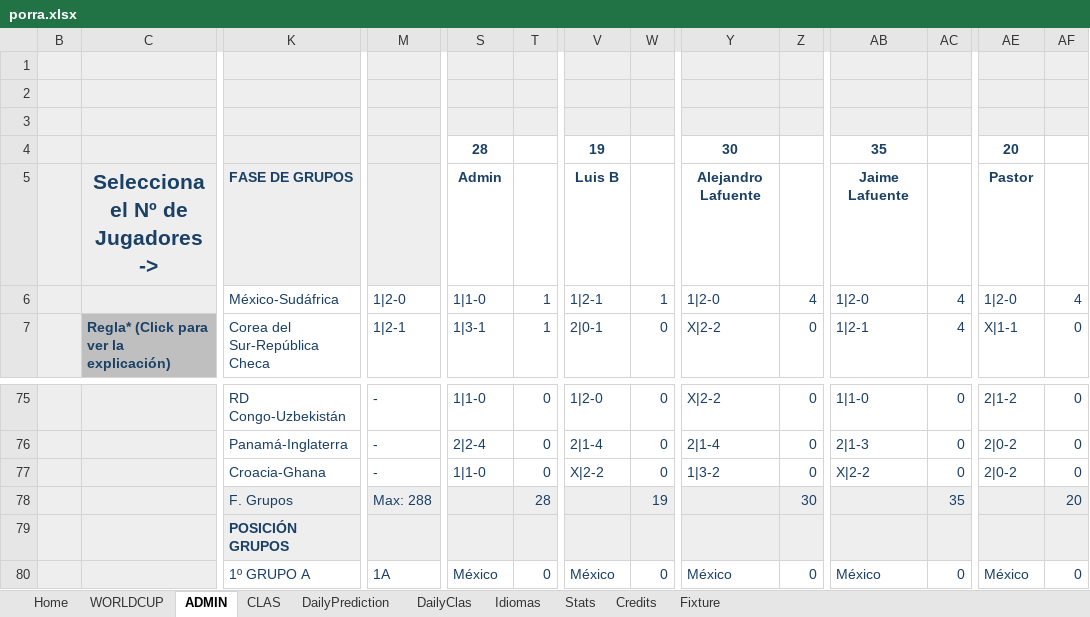
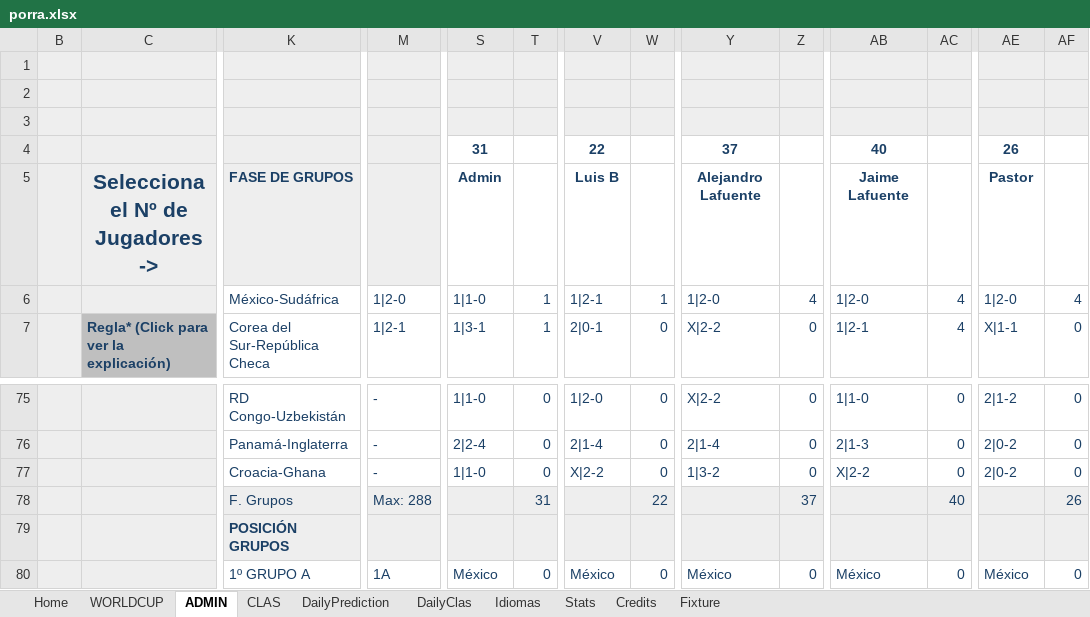
Before and after one commit to metaporramundial2026/porra, an Excel workbook: porra.xlsx, sheet ADMIN, drawn as a sheet; only a part is shown, gaps mark what is left out; values as stored, in another font and other column widths than the file's, no borders; conditional formats not drawn; removed rows and columns are numbered as before the commit, all else as after; rows hold the shown columns only; the diff covers the shown part only; the diff names each change by its address in the sheet, - before the commit and + after, or states it on an @@ line.

Commit message:
Add files via upload

```diff
--- a/porra.xlsx (sheet ADMIN)
+++ b/porra.xlsx (sheet ADMIN)
-row 1:  |  |  |  | 12 |  | 37 |  | 8 |  | 5 |  | 33
-row 2:  |  |  |  | 27.9981 |  | 18.9978 |  | 29.9975 |  | 34.9972 |  | 19.9969
-row 3:  |  |  |  | 12 |  | 37 |  | 8 |  | 5 |  | 33
-row 4:  |  |  |  | 28 |  | 19 |  | 30 |  | 35 |  | 20
+row 1:  |  |  |  | 18 |  | 39 |  | 7 |  | 4 |  | 27
+row 2:  |  |  |  | 30.9981 |  | 21.9978 |  | 36.9975 |  | 39.9972 |  | 25.9969
+row 3:  |  |  |  | 18 |  | 39 |  | 7 |  | 4 |  | 27
+row 4:  |  |  |  | 31 |  | 22 |  | 37 |  | 40 |  | 26
-row 78:  |  | F. Grupos | Max: 288 |  | 28 |  | 19 |  | 30 |  | 35 |  | 20
+row 78:  |  | F. Grupos | Max: 288 |  | 31 |  | 22 |  | 37 |  | 40 |  | 26
```
Also changed, not shown: 104 edited cells elsewhere in this sheet, sheet CLAS, sheet WORLDCUP, sheet Fixture, sheet Home, sheet Stats, charts or pictures.
